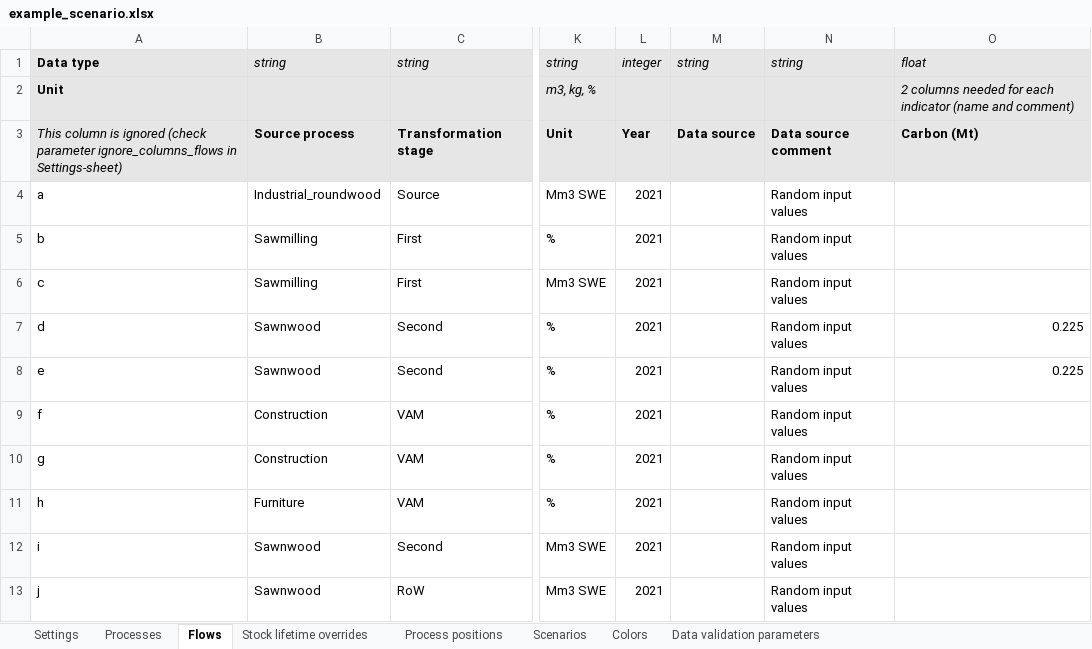
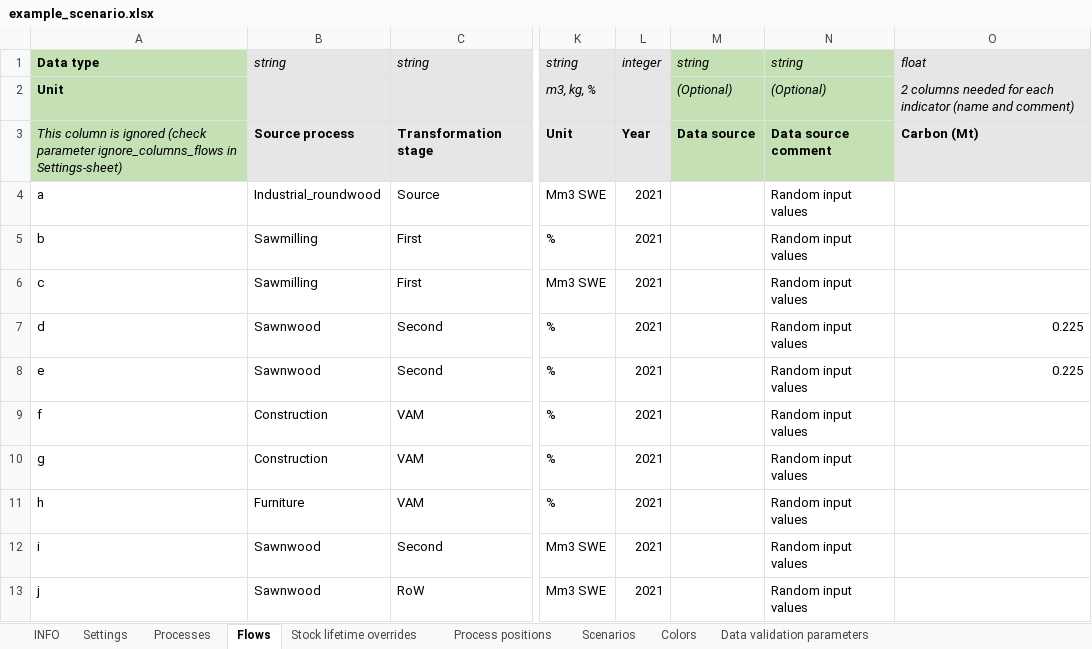
Before and after one commit to EuropeanForestInstitute/aiphoria, an Excel workbook: src/aiphoria/data/example_scenario.xlsx, sheet Flows, drawn as a sheet; only a part is shown, gaps mark what is left out; values as stored, in another font and other column widths than the file's, no borders; charts and pictures not drawn; the diff names each change by its address in the sheet, - before the commit and + after, or states it on an @@ line.

```diff
--- a/src/aiphoria/data/example_scenario.xlsx (sheet Flows)
+++ b/src/aiphoria/data/example_scenario.xlsx (sheet Flows)
+sheet tab: INFO
-A1:A3 fill: #E7E6E6
+A1:A3 fill: #C5E0B4
-M1:N3 fill: #E7E6E6
+M1:N3 fill: #C5E0B4
-M2: (empty)
+M2: (Optional)
-N2: (empty)
+N2: (Optional)
```
Also changed, not shown: sheet Processes, sheet Settings, sheet Scenarios, sheet Process positions, sheet Stock lifetime overrides, 28 other files.
